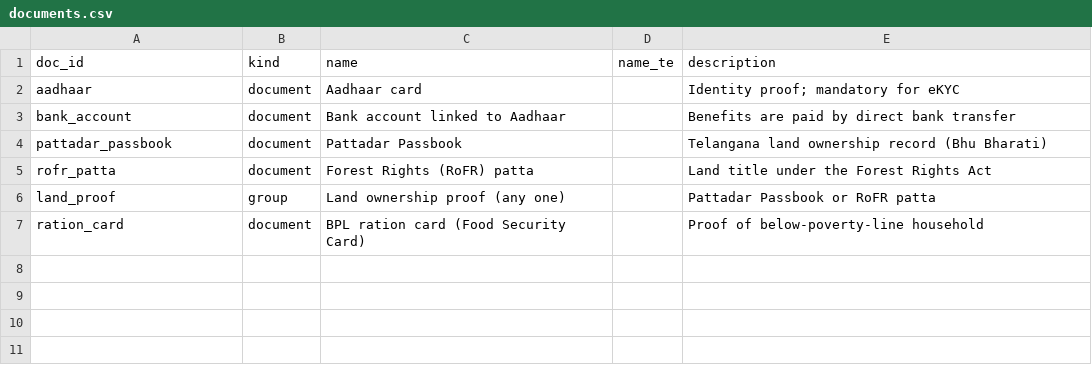
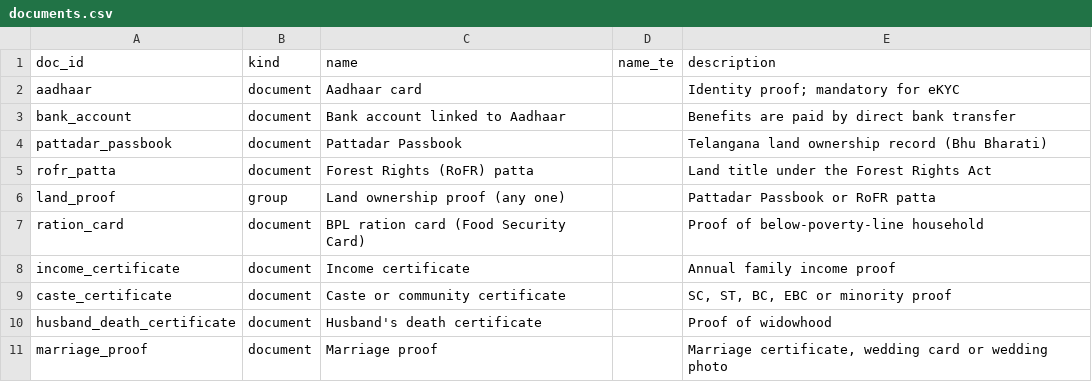
Before and after one commit to Rusheekg/yojanasetu, a CSV file: data/documents.csv, drawn as a sheet.

```diff
--- a/data/documents.csv
+++ b/data/documents.csv
@@ -7 +7,5 @@ land_proof,group,Land ownership proof (any one),,Pattadar Passbook or RoFR patta
 ration_card,document,BPL ration card (Food Security Card),,Proof of below-poverty-line household
+income_certificate,document,Income certificate,,Annual family income proof
+caste_certificate,document,Caste or community certificate,,"SC, ST, BC, EBC or minority proof"
+husband_death_certificate,document,Husband's death certificate,,Proof of widowhood
+marriage_proof,document,Marriage proof,,"Marriage certificate, wedding card or wedding photo"
```
Also changed, not shown: data/document_links.csv, data/lookups.csv, 3 other files.
